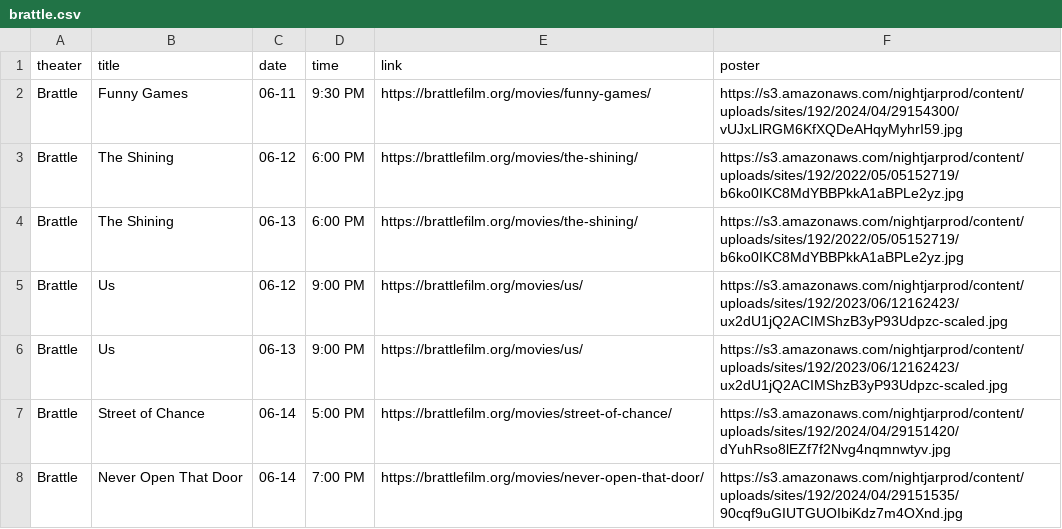
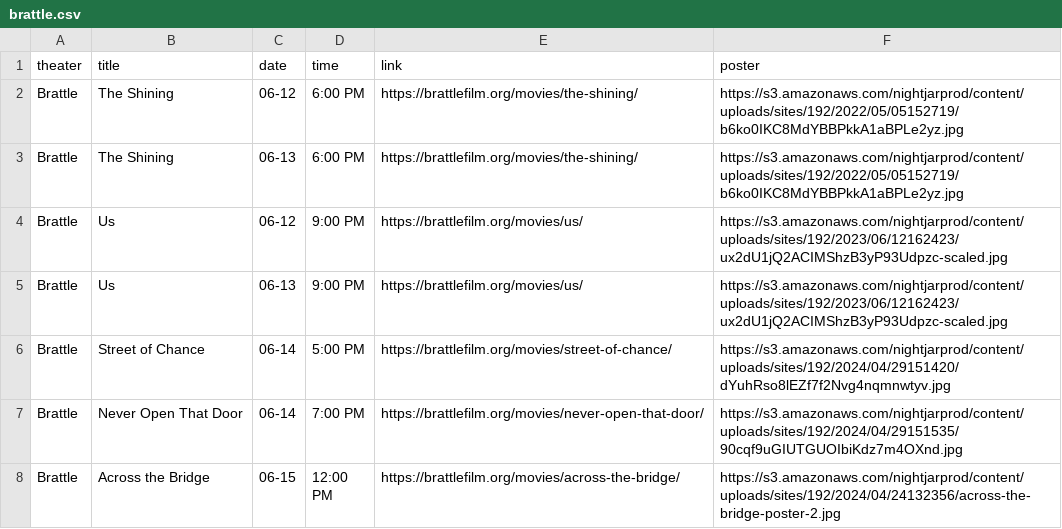
Before and after one commit to cgumb/movie_showtimes, a CSV file: data/brattle.csv, drawn as a sheet; only a part is shown; the shorter side is filled out with more unchanged rows; the diff names each change by its address in the sheet, - before the commit and + after, or states it on an @@ line.

```diff
--- a/data/brattle.csv
+++ b/data/brattle.csv
-row 2: Brattle | Funny Games | 06-11 | 9:30 PM | https://brattlefilm.org/movies/funny-games/ | https://s3.amazonaws.com/nightjarprod/content/uploads/sites/192/2024/04/29154300/vUJxLlRGM6KfXQDeAHqyMyhrI59.jpg
```
Also changed, not shown: data/coolidge.csv, data/rt.csv, 2 other files.
